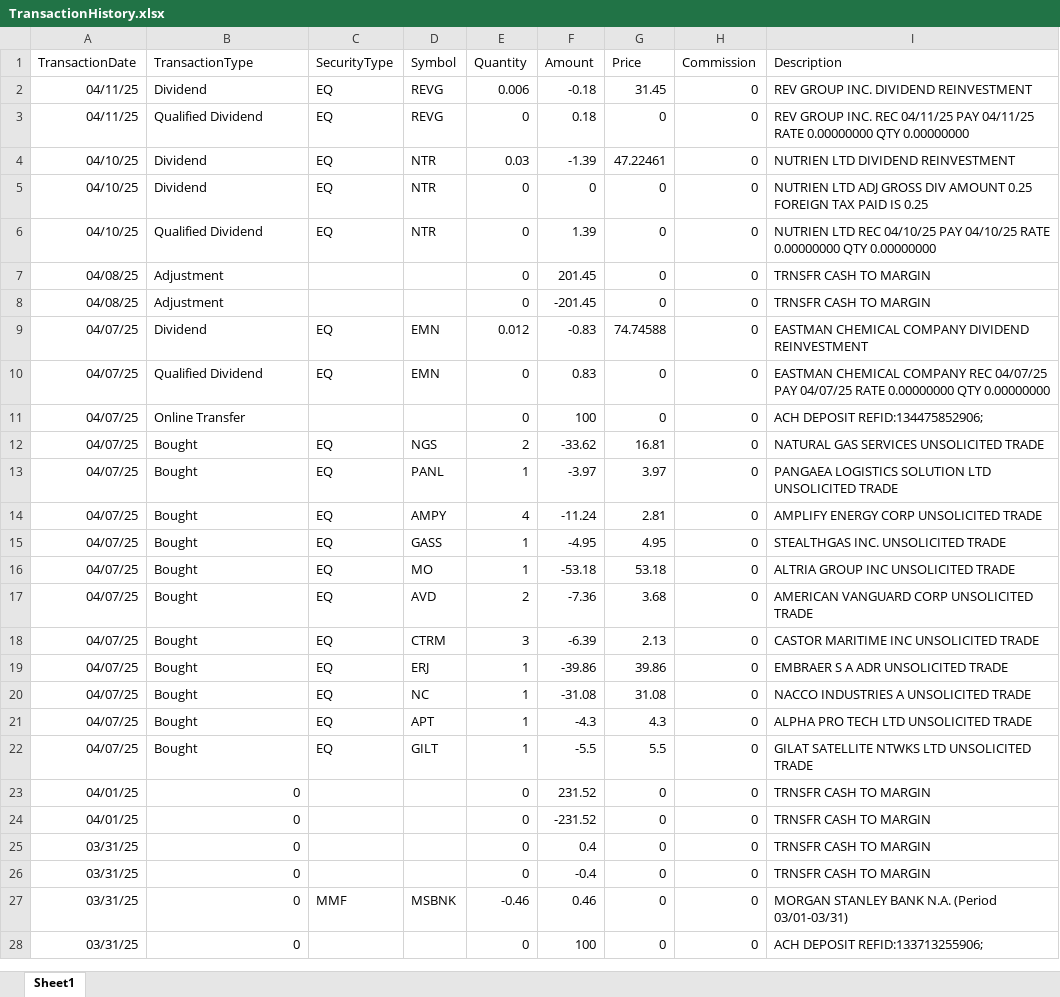
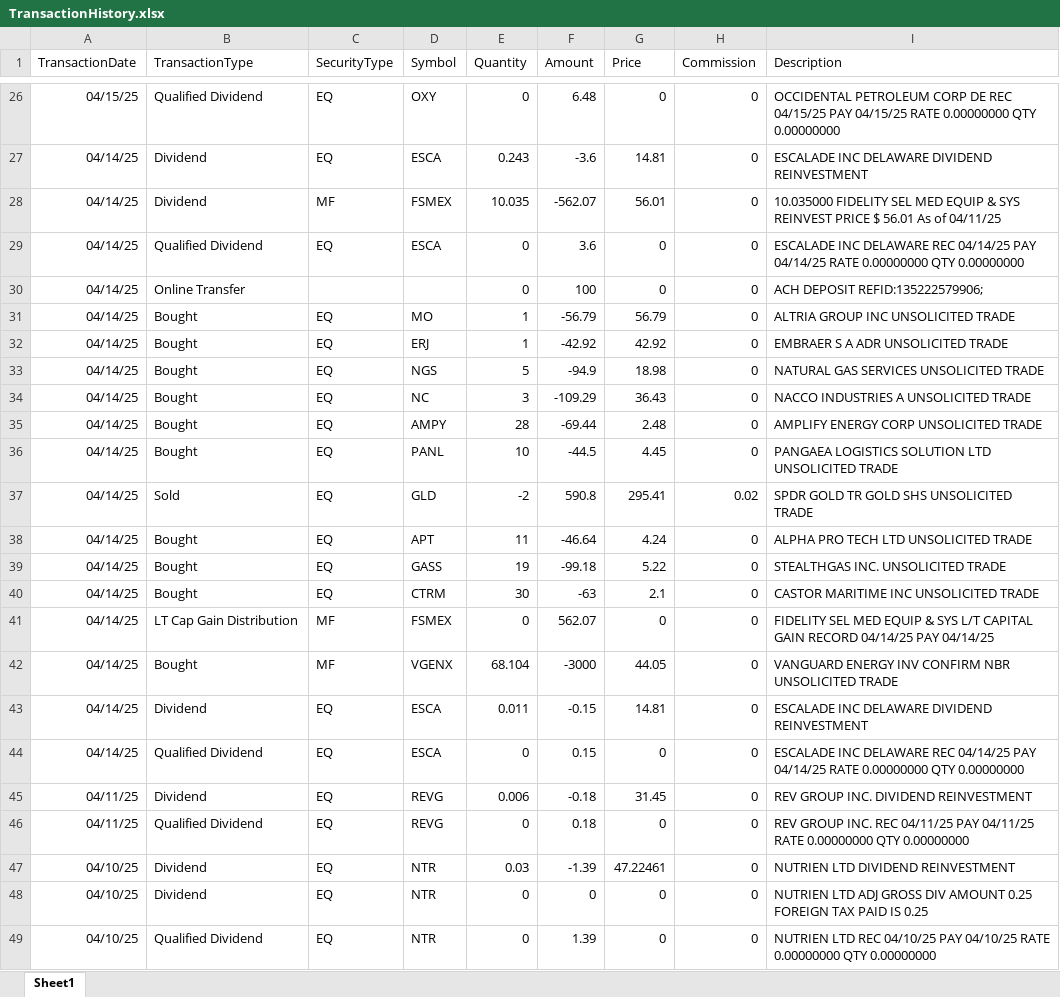
Before and after one commit to rickshilling/shadowPortfolio, an Excel workbook: TransactionHistory.xlsx, sheet Sheet1, drawn as a sheet; only a part is shown, gaps mark what is left out; the shorter side is filled out with more unchanged rows; values as stored, in another font and other column widths than the file's, no borders; charts and pictures not drawn; the diff covers the shown part only; the diff names each change by its address in the sheet, - before the commit and + after, or states it on an @@ line.

```diff
--- a/TransactionHistory.xlsx (sheet Sheet1)
+++ b/TransactionHistory.xlsx (sheet Sheet1)
+row 26: 04/15/25 | Qualified Dividend | EQ | OXY | 0 | 6.48 | 0 | 0 | OCCIDENTAL PETROLEUM CORP DE REC 04/15/25 PAY 04/15/25 RATE 0.00000000 QTY 0.00000000
+row 27: 04/14/25 | Dividend | EQ | ESCA | 0.243 | -3.6 | 14.81 | 0 | ESCALADE INC DELAWARE DIVIDEND REINVESTMENT
+row 28: 04/14/25 | Dividend | MF | FSMEX | 10.035 | -562.07 | 56.01 | 0 | 10.035000 FIDELITY SEL MED EQUIP & SYS REINVEST PRICE $ 56.01 As of 04/11/25
+row 29: 04/14/25 | Qualified Dividend | EQ | ESCA | 0 | 3.6 | 0 | 0 | ESCALADE INC DELAWARE REC 04/14/25 PAY 04/14/25 RATE 0.00000000 QTY 0.00000000
+row 30: 04/14/25 | Online Transfer |  |  | 0 | 100 | 0 | 0 | ACH DEPOSIT REFID:135222579906;
+row 31: 04/14/25 | Bought | EQ | MO | 1 | -56.79 | 56.79 | 0 | ALTRIA GROUP INC UNSOLICITED TRADE
+row 32: 04/14/25 | Bought | EQ | ERJ | 1 | -42.92 | 42.92 | 0 | EMBRAER S A ADR UNSOLICITED TRADE
+row 33: 04/14/25 | Bought | EQ | NGS | 5 | -94.9 | 18.98 | 0 | NATURAL GAS SERVICES UNSOLICITED TRADE
+row 34: 04/14/25 | Bought | EQ | NC | 3 | -109.29 | 36.43 | 0 | NACCO INDUSTRIES A UNSOLICITED TRADE
+row 35: 04/14/25 | Bought | EQ | AMPY | 28 | -69.44 | 2.48 | 0 | AMPLIFY ENERGY CORP UNSOLICITED TRADE
+row 36: 04/14/25 | Bought | EQ | PANL | 10 | -44.5 | 4.45 | 0 | PANGAEA LOGISTICS SOLUTION LTD UNSOLICITED TRADE
+row 37: 04/14/25 | Sold | EQ | GLD | -2 | 590.8 | 295.41 | 0.02 | SPDR GOLD TR GOLD SHS UNSOLICITED TRADE
+row 38: 04/14/25 | Bought | EQ | APT | 11 | -46.64 | 4.24 | 0 | ALPHA PRO TECH LTD UNSOLICITED TRADE
+row 39: 04/14/25 | Bought | EQ | GASS | 19 | -99.18 | 5.22 | 0 | STEALTHGAS INC. UNSOLICITED TRADE
+row 40: 04/14/25 | Bought | EQ | CTRM | 30 | -63 | 2.1 | 0 | CASTOR MARITIME INC UNSOLICITED TRADE
+row 41: 04/14/25 | LT Cap Gain Distribution | MF | FSMEX | 0 | 562.07 | 0 | 0 | FIDELITY SEL MED EQUIP & SYS L/T CAPITAL GAIN RECORD 04/14/25 PAY 04/14/25
+row 42: 04/14/25 | Bought | MF | VGENX | 68.104 | -3000 | 44.05 | 0 | VANGUARD ENERGY INV CONFIRM NBR UNSOLICITED TRADE
+row 43: 04/14/25 | Dividend | EQ | ESCA | 0.011 | -0.15 | 14.81 | 0 | ESCALADE INC DELAWARE DIVIDEND REINVESTMENT
+row 44: 04/14/25 | Qualified Dividend | EQ | ESCA | 0 | 0.15 | 0 | 0 | ESCALADE INC DELAWARE REC 04/14/25 PAY 04/14/25 RATE 0.00000000 QTY 0.00000000
```
Also changed, not shown: 24 added rows elsewhere in this sheet, AAII.xlsx.
